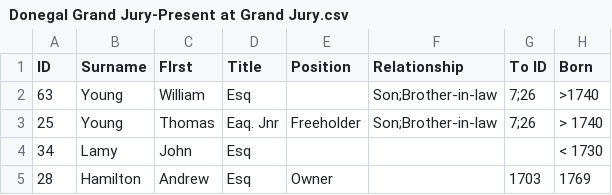
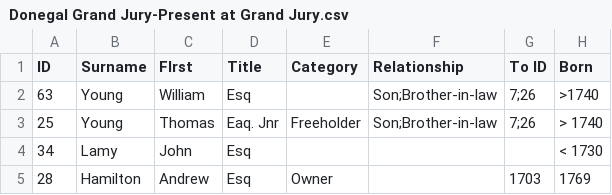
Before and after one commit to spuddybike/donegal-ohara, a CSV file: grand-jury/Donegal Grand Jury-Present at Grand Jury.csv, drawn as a sheet; only a part is shown; the diff names each change by its address in the sheet, - before the commit and + after, or states it on an @@ line.

Commit message:
Refactor Donegal Grand Jury CSV structure
Updated the structure of the Donegal Grand Jury CSV file by adding a new header and modifying existing records.

```diff
--- a/grand-jury/Donegal Grand Jury-Present at Grand Jury.csv
+++ b/grand-jury/Donegal Grand Jury-Present at Grand Jury.csv
-E1: Position
+E1: Category
```
